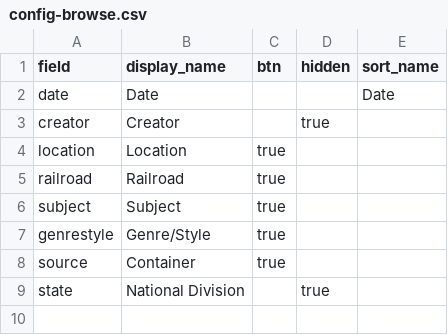
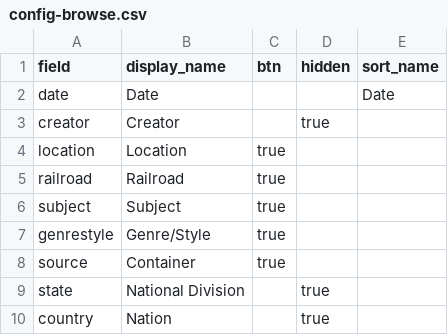
Before and after one commit to railphotoart/karl-zimmermann-review, a CSV file: _data/config-browse.csv, drawn as a sheet; the diff names each change by its address in the sheet, - before the commit and + after, or states it on an @@ line.

Commit message:
Update config-browse.csv
added country to browse page

```diff
--- a/_data/config-browse.csv
+++ b/_data/config-browse.csv
+row 10: country | Nation |  | true
```
